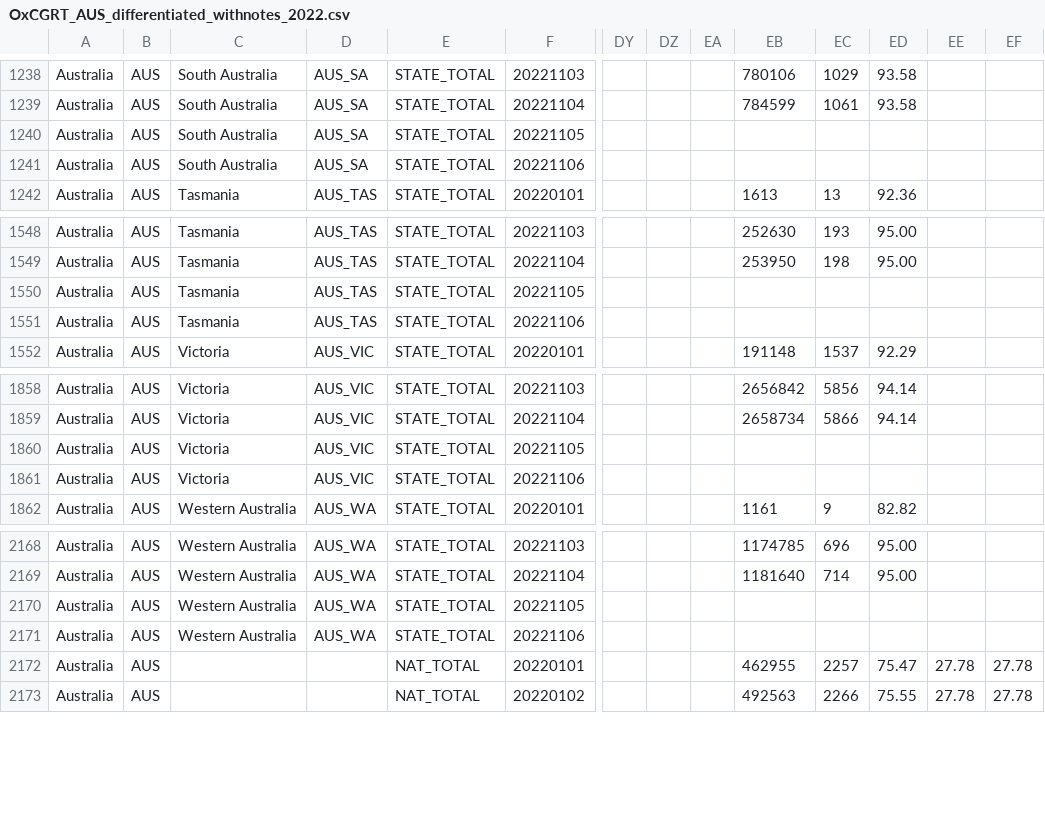
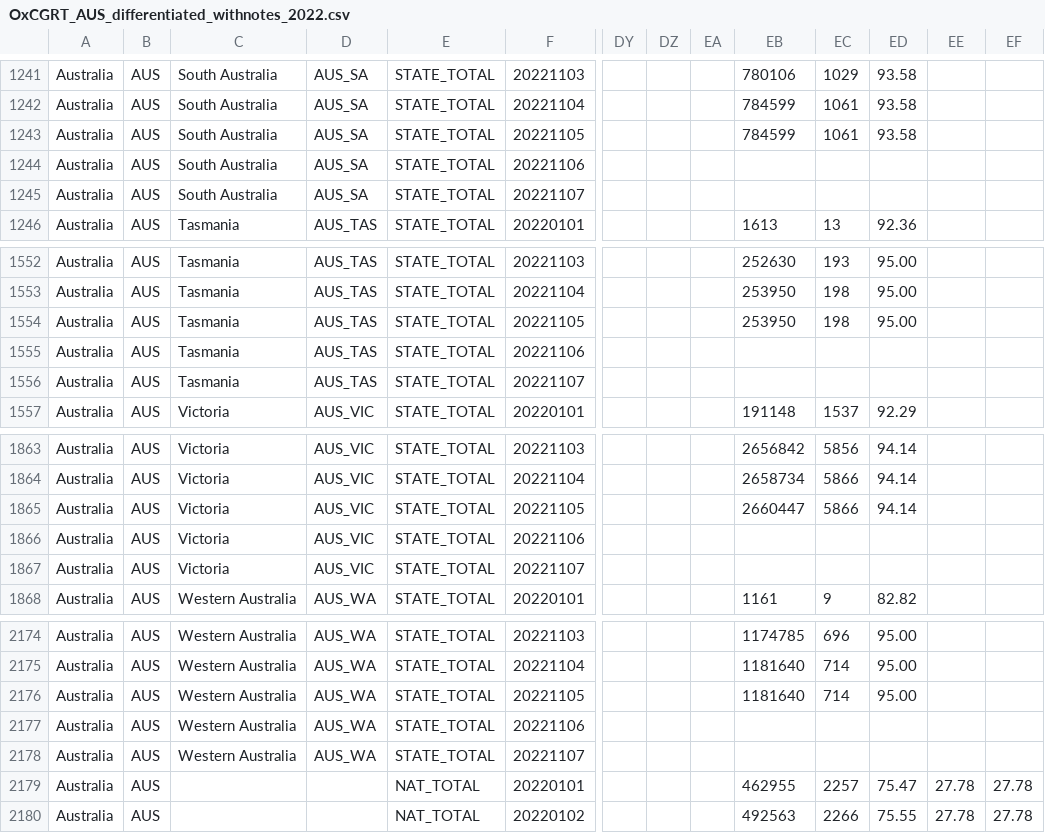
Before and after one commit to bernardoandretti/covid-policy-tracker, a CSV file: data/Australia/OxCGRT_AUS_differentiated_withnotes_2022.csv, drawn as a sheet; only a part is shown, gaps mark what is left out; addresses are those after the commit; rows hold the shown columns only; the diff covers the shown part only; the diff names each change by its address in the sheet, - before the commit and + after, or states it on an @@ line.

```diff
--- a/data/Australia/OxCGRT_AUS_differentiated_withnotes_2022.csv
+++ b/data/Australia/OxCGRT_AUS_differentiated_withnotes_2022.csv
-EB1243: (empty)
+EB1243: 784599
-EC1243: (empty)
+EC1243: 1061
-ED1243: (empty)
+ED1243: 93.58
+row 1245: Australia | AUS | South Australia | AUS_SA | STATE_TOTAL | 20221107
-EB1554: (empty)
+EB1554: 253950
-EC1554: (empty)
+EC1554: 198
-ED1554: (empty)
+ED1554: 95.00
+row 1556: Australia | AUS | Tasmania | AUS_TAS | STATE_TOTAL | 20221107
-EB1865: (empty)
+EB1865: 2660447
-EC1865: (empty)
+EC1865: 5866
-ED1865: (empty)
+ED1865: 94.14
+row 1867: Australia | AUS | Victoria | AUS_VIC | STATE_TOTAL | 20221107
-EB2176: (empty)
+EB2176: 1181640
-EC2176: (empty)
+EC2176: 714
-ED2176: (empty)
+ED2176: 95.00
+row 2178: Australia | AUS | Western Australia | AUS_WA | STATE_TOTAL | 20221107
```
Also changed, not shown: 4 added rows and 25 edited cells elsewhere in this file, data/United Kingdom/OxCGRT_GBR_differentiated_withnotes_2022.csv, 7 other files.
